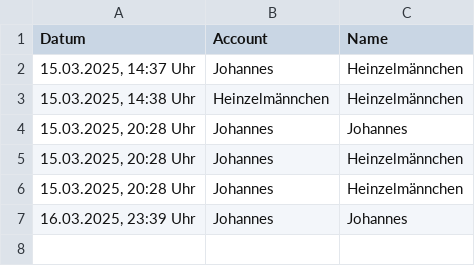
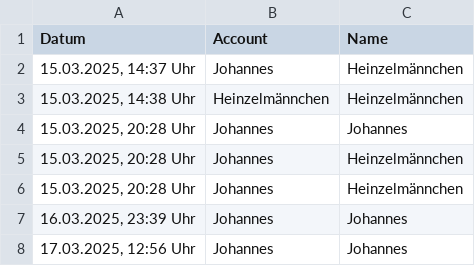
Before and after one commit to JohannesProgrammes/wg-Jonas-Johannes, a CSV file: data/spülmaschine.csv, drawn as a sheet; the diff names each change by its address in the sheet, - before the commit and + after, or states it on an @@ line.

Commit message:
Update data/spülmaschine.csv

```diff
--- a/data/spülmaschine.csv
+++ b/data/spülmaschine.csv
+row 8: 17.03.2025, 12:56 Uhr | Johannes | Johannes
```
